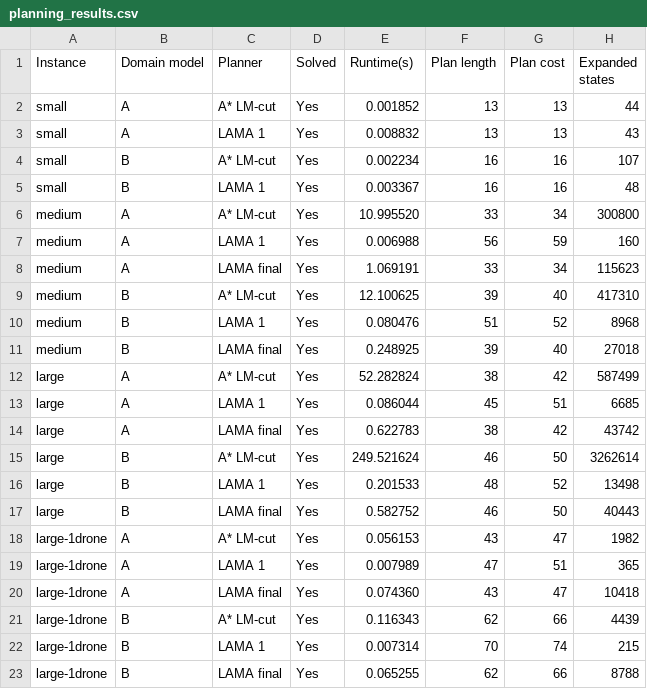
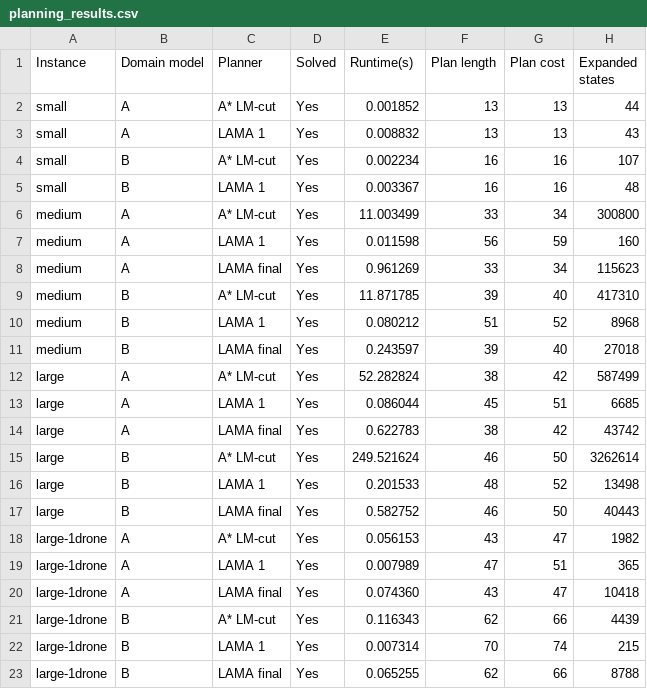
Before and after one commit to lk1ng/PlanningProject, a CSV file: planning_results.csv, drawn as a sheet.

Commit message:
Had to update medium runs as there was inconsistency with a plan

```diff
--- a/planning_results.csv
+++ b/planning_results.csv
@@ -5,8 +5,8 @@ small,B,A* LM-cut,Yes,0.002234,16,16,107
 small,B,LAMA 1,Yes,0.003367,16,16,48
-medium,A,A* LM-cut,Yes,10.995520,33,34,300800
-medium,A,LAMA 1,Yes,0.006988,56,59,160
-medium,A,LAMA final,Yes,1.069191,33,34,115623
-medium,B,A* LM-cut,Yes,12.100625,39,40,417310
-medium,B,LAMA 1,Yes,0.080476,51,52,8968
-medium,B,LAMA final,Yes,0.248925,39,40,27018
+medium,A,A* LM-cut,Yes,11.003499,33,34,300800
+medium,A,LAMA 1,Yes,0.011598,56,59,160
+medium,A,LAMA final,Yes,0.961269,33,34,115623
+medium,B,A* LM-cut,Yes,11.871785,39,40,417310
+medium,B,LAMA 1,Yes,0.080212,51,52,8968
+medium,B,LAMA final,Yes,0.243597,39,40,27018
 large,A,A* LM-cut,Yes,52.282824,38,42,587499
```
Also changed, not shown: 7 other files.
